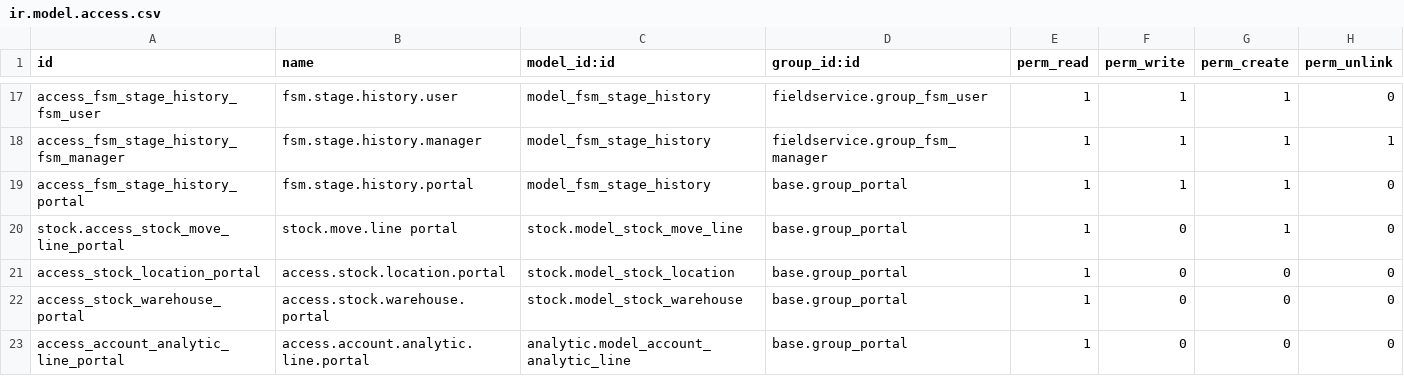
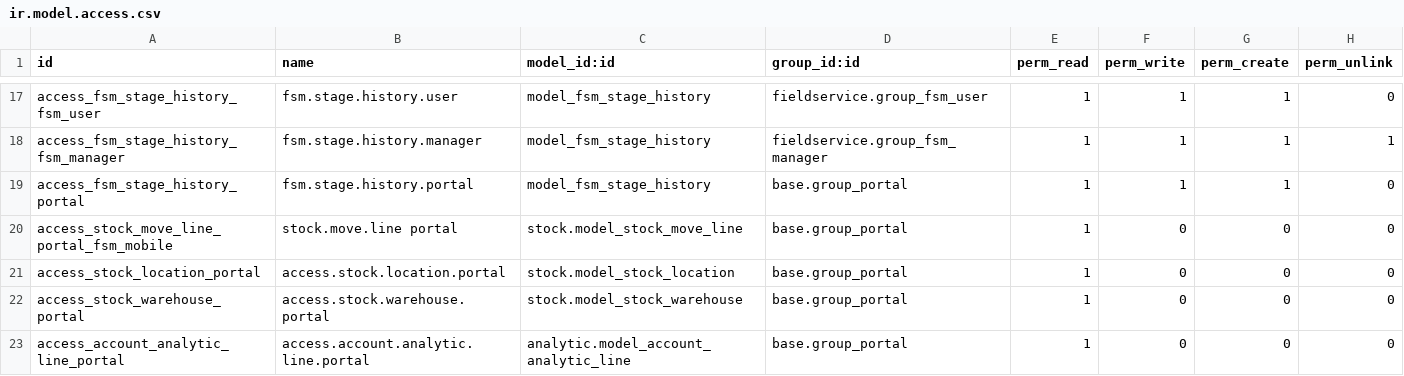
Before and after one commit to ursais/osi-addons, a CSV file: fieldservice_mobile/security/ir.model.access.csv, drawn as a sheet; only a part is shown, gaps mark what is left out.

```diff
--- a/fieldservice_mobile/security/ir.model.access.csv
+++ b/fieldservice_mobile/security/ir.model.access.csv
@@ -19,3 +19,3 @@ access_fsm_stage_history_fsm_manager,fsm.stage.history.manager,model_fsm_stage_h
 access_fsm_stage_history_portal,fsm.stage.history.portal,model_fsm_stage_history,base.group_portal,1,1,1,0
-stock.access_stock_move_line_portal,stock.move.line portal,stock.model_stock_move_line,base.group_portal,1,0,1,0
+access_stock_move_line_portal_fsm_mobile,stock.move.line portal,stock.model_stock_move_line,base.group_portal,1,0,0,0
 access_stock_location_portal,access.stock.location.portal,stock.model_stock_location,base.group_portal,1,0,0,0
```
Also changed, not shown: 29 other files.
